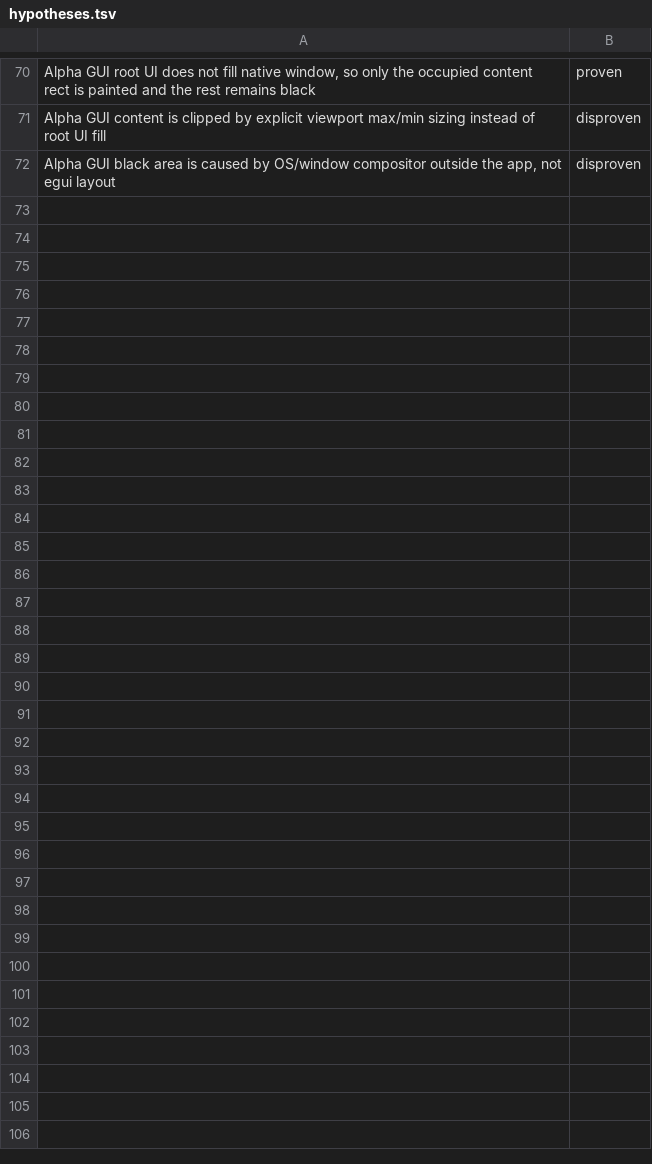
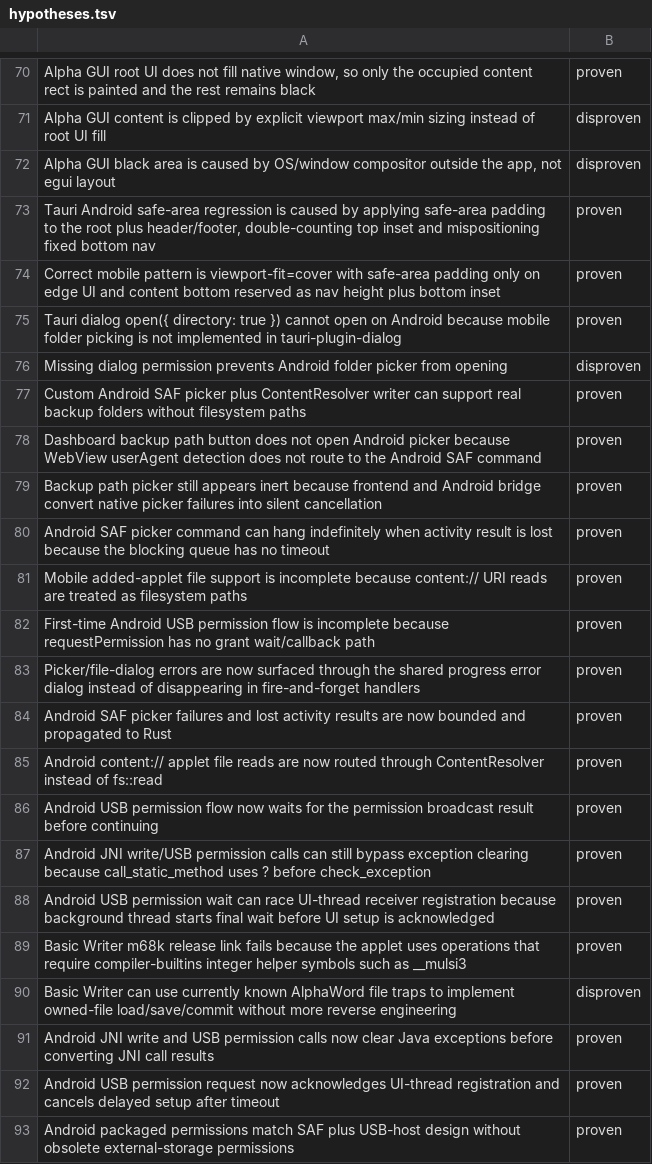
Before and after one commit to ioma8/neo-re, a TSV file: hypotheses.tsv, drawn as a sheet; only a part is shown, gaps mark what is left out; the diff names each change by its address in the sheet, - before the commit and + after, or states it on an @@ line.

Commit message:
feat: add basic writer storage boundary

```diff
--- a/hypotheses.tsv
+++ b/hypotheses.tsv
+row 73: Tauri Android safe-area regression is caused by applying safe-area padding to the root plus header/footer, double-counting top inset and mispositioning fixed bottom nav | proven
+row 74: Correct mobile pattern is viewport-fit=cover with safe-area padding only on edge UI and content bottom reserved as nav height plus bottom inset | proven
+row 75: Tauri dialog open({ directory: true }) cannot open on Android because mobile folder picking is not implemented in tauri-plugin-dialog | proven
+row 76: Missing dialog permission prevents Android folder picker from opening | disproven
+row 77: Custom Android SAF picker plus ContentResolver writer can support real backup folders without filesystem paths | proven
+row 78: Dashboard backup path button does not open Android picker because WebView userAgent detection does not route to the Android SAF command | proven
+row 79: Backup path picker still appears inert because frontend and Android bridge convert native picker failures into silent cancellation | proven
+row 80: Android SAF picker command can hang indefinitely when activity result is lost because the blocking queue has no timeout | proven
+row 81: Mobile added-applet file support is incomplete because content:// URI reads are treated as filesystem paths | proven
+row 82: First-time Android USB permission flow is incomplete because requestPermission has no grant wait/callback path | proven
+row 83: Picker/file-dialog errors are now surfaced through the shared progress error dialog instead of disappearing in fire-and-forget handlers | proven
+row 84: Android SAF picker failures and lost activity results are now bounded and propagated to Rust | proven
+row 85: Android content:// applet file reads are now routed through ContentResolver instead of fs::read | proven
+row 86: Android USB permission flow now waits for the permission broadcast result before continuing | proven
+row 87: Android JNI write/USB permission calls can still bypass exception clearing because call_static_method uses ? before check_exception | proven
+row 88: Android USB permission wait can race UI-thread receiver registration because background thread starts final wait before UI setup is acknowledged | proven
+row 89: Basic Writer m68k release link fails because the applet uses operations that require compiler-builtins integer helper symbols such as __mulsi3 | proven
+row 90: Basic Writer can use currently known AlphaWord file traps to implement owned-file load/save/commit without more reverse engineering | disproven
+row 91: Android JNI write and USB permission calls now clear Java exceptions before converting JNI call results | proven
+row 92: Android USB permission request now acknowledges UI-thread registration and cancels delayed setup after timeout | proven
+row 93: Android packaged permissions match SAF plus USB-host design without obsolete external-storage permissions | proven
```
Also changed, not shown: 2 other files.
